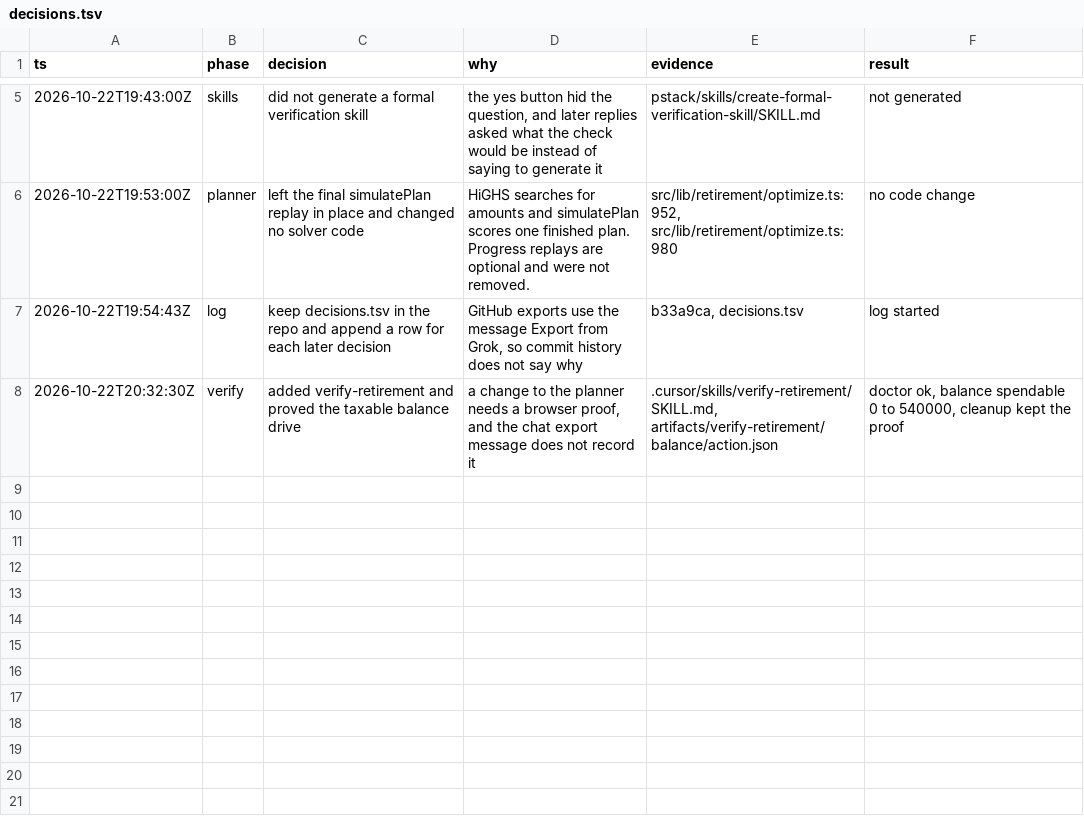
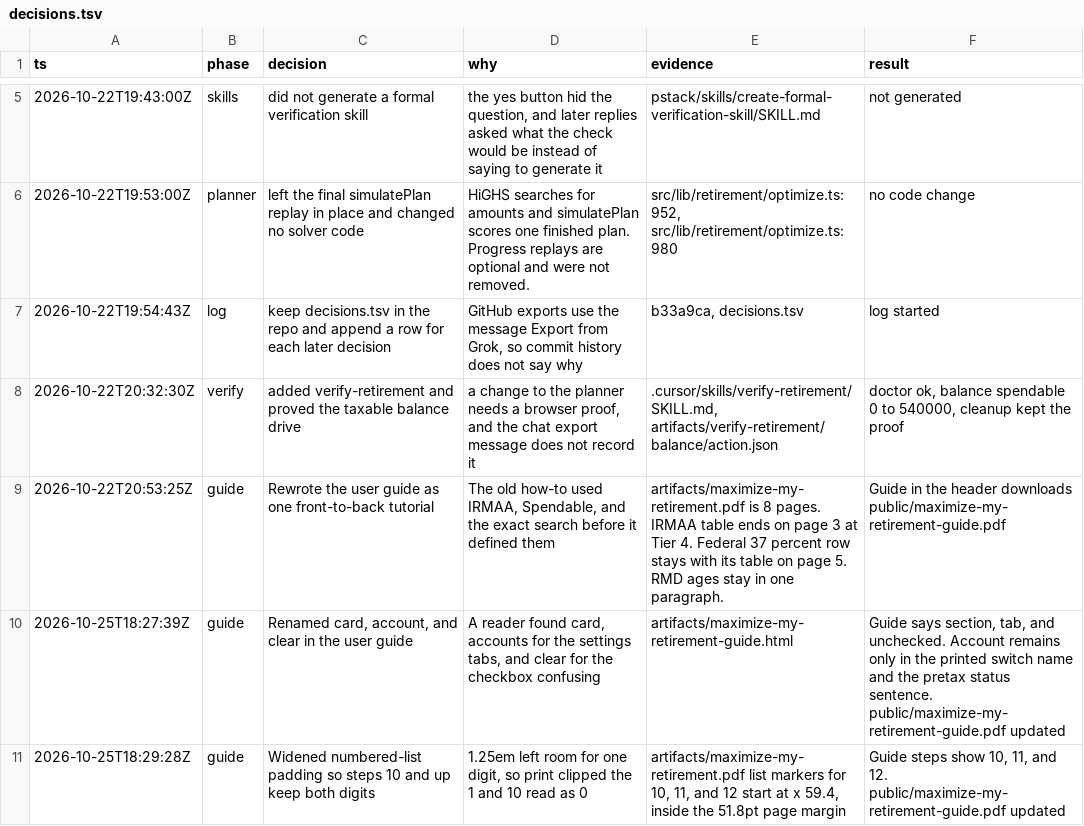
Before and after one commit to DeedleFake/max-retire, a TSV file: decisions.tsv, drawn as a sheet; only a part is shown, gaps mark what is left out.

```diff
--- a/decisions.tsv
+++ b/decisions.tsv
@@ -8 +8,4 @@ ts	phase	decision	why	evidence	result
 2026-10-22T20:32:30Z	verify	added verify-retirement and proved the taxable balance drive	a change to the planner needs a browser proof, and the chat export message does not record it	.cursor/skills/verify-retirement/SKILL.md, artifacts/verify-retirement/balance/action.json	doctor ok, balance spendable 0 to 540000, cleanup kept the proof
+2026-10-22T20:53:25Z	guide	Rewrote the user guide as one front-to-back tutorial	The old how-to used IRMAA, Spendable, and the exact search before it defined them	artifacts/maximize-my-retirement.pdf is 8 pages. IRMAA table ends on page 3 at Tier 4. Federal 37 percent row stays with its table on page 5. RMD ages stay in one paragraph.	Guide in the header downloads public/maximize-my-retirement-guide.pdf
+2026-10-25T18:27:39Z	guide	Renamed card, account, and clear in the user guide	A reader found card, accounts for the settings tabs, and clear for the checkbox confusing	artifacts/maximize-my-retirement-guide.html	Guide says section, tab, and unchecked. Account remains only in the printed switch name and the pretax status sentence. public/maximize-my-retirement-guide.pdf updated
+2026-10-25T18:29:28Z	guide	Widened numbered-list padding so steps 10 and up keep both digits	1.25em left room for one digit, so print clipped the 1 and 10 read as 0	artifacts/maximize-my-retirement.pdf list markers for 10, 11, and 12 start at x 59.4, inside the 51.8pt page margin	Guide steps show 10, 11, and 12. public/maximize-my-retirement-guide.pdf updated
```
Also changed, not shown: 1 other file.
